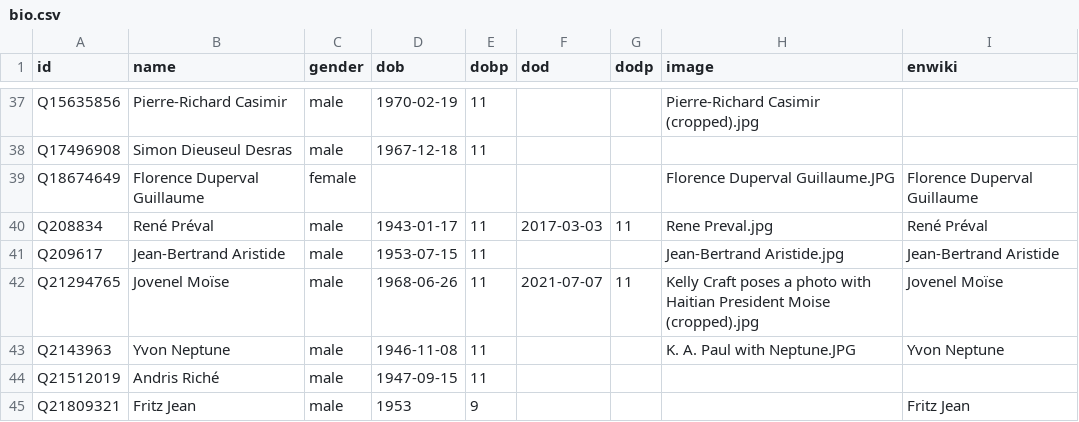
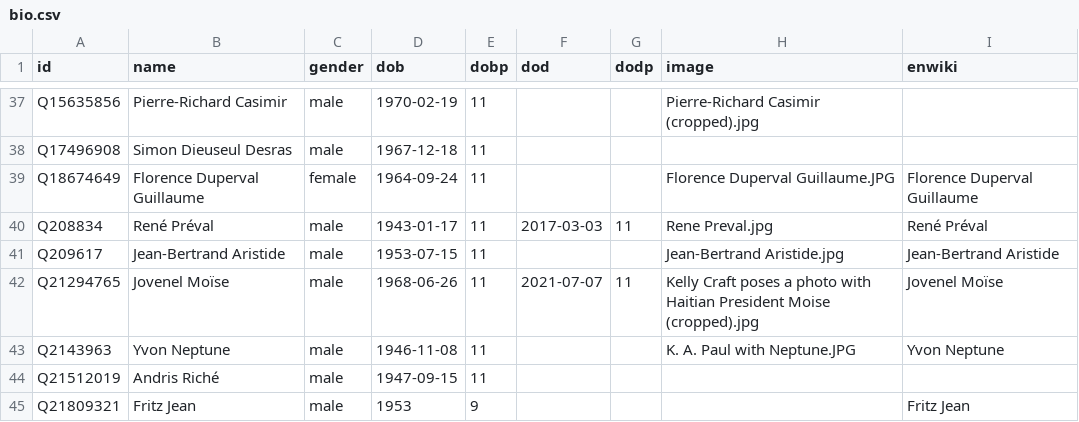
Before and after one commit to every-politician-scrapers/haiti, a CSV file: html/bio.csv, drawn as a sheet; only a part is shown, gaps mark what is left out.

Commit message:
PCB update

```diff
--- a/html/bio.csv
+++ b/html/bio.csv
@@ -38,3 +38,3 @@ Q15635856,Pierre-Richard Casimir,male,1970-02-19,11,,,Pierre-Richard Casimir (cr
 Q17496908,Simon Dieuseul Desras,male,1967-12-18,11,,,,
-Q18674649,Florence Duperval Guillaume,female,,,,,Florence Duperval Guillaume.JPG,Florence Duperval Guillaume
+Q18674649,Florence Duperval Guillaume,female,1964-09-24,11,,,Florence Duperval Guillaume.JPG,Florence Duperval Guillaume
 Q208834,René Préval,male,1943-01-17,11,2017-03-03,11,Rene Preval.jpg,René Préval
```
